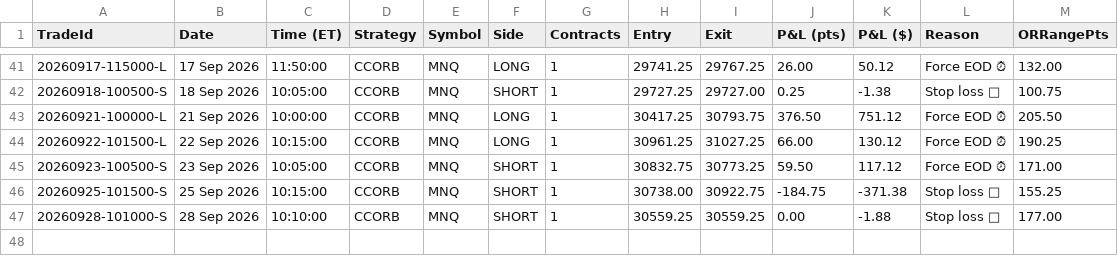
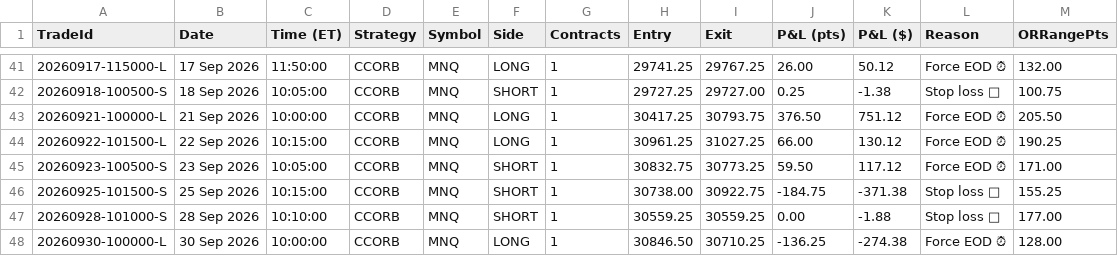
Before and after one commit to allenaxie/wukong-algo, a CSV file: data/ccorb.csv, drawn as a sheet; only a part is shown, gaps mark what is left out.

Commit message:
data: auto-update (live + backtest) 2026-09-30 16:00 ET

```diff
--- a/data/ccorb.csv
+++ b/data/ccorb.csv
@@ -47 +47,2 @@ TradeId,Date,Time (ET),Strategy,Symbol,Side,Contracts,Entry,Exit,P&L (pts),P&L (
 20260928-101000-S,28 Sep 2026,10:10:00,CCORB,MNQ,SHORT,1,30559.25,30559.25,0.00,-1.88,Stop loss 🛑,177.00
+20260930-100000-L,30 Sep 2026,10:00:00,CCORB,MNQ,LONG,1,30846.50,30710.25,-136.25,-274.38,Force EOD ⏰,128.00
```
Also changed, not shown: 1 other file.
